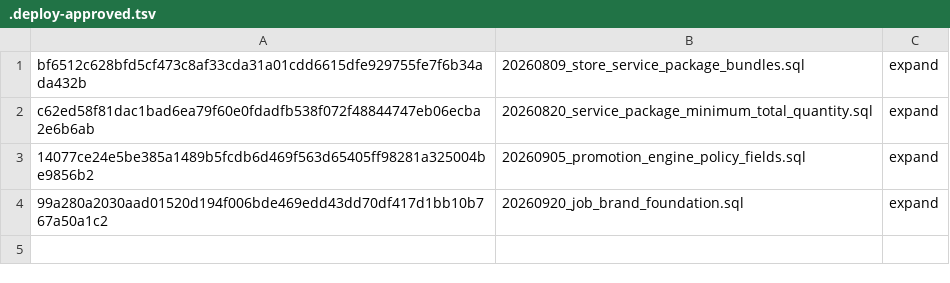
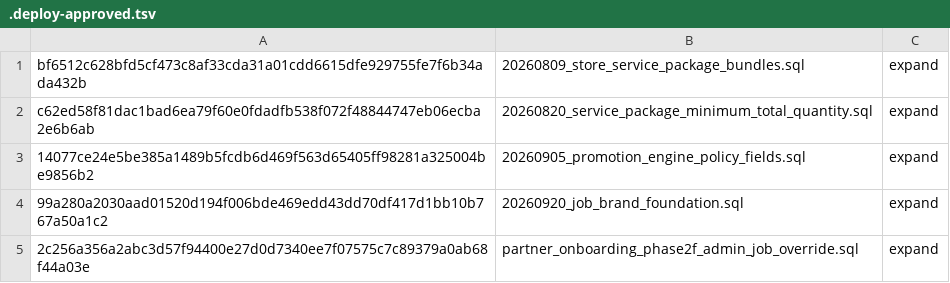
Before and after one commit to coldwindflow/cwf-services-system, a TSV file: migrations/.deploy-approved.tsv, drawn as a sheet.

Commit message:
chore(staging): approve additive partner override migration

```diff
--- a/migrations/.deploy-approved.tsv
+++ b/migrations/.deploy-approved.tsv
@@ -4 +4,2 @@ c62ed58f81dac1bad6ea79f60e0fdadfb538f072f48844747eb06ecba2e6b6ab	20260820_servic
 99a280a2030aad01520d194f006bde469edd43dd70df417d1bb10b767a50a1c2	20260920_job_brand_foundation.sql	expand
+2c256a356a2abc3d57f94400e27d0d7340ee7f07575c7c89379a0ab68f44a03e	partner_onboarding_phase2f_admin_job_override.sql	expand
```
